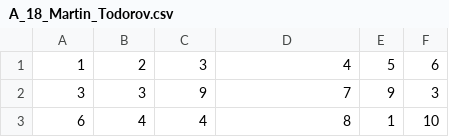
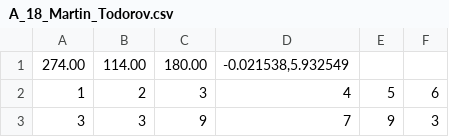
Before and after one commit to MKGames/software_engineering2017, a CSV file: A_18_Martin_Todorov.csv, drawn as a sheet; only a part is shown; the shorter side is filled out with more unchanged rows.

Commit message:
Massive fixture update. Column 9 will shock you

```diff
--- a/A_18_Martin_Todorov.csv
+++ b/A_18_Martin_Todorov.csv
@@ -1 +1,2 @@
+274.00,114.00,180.00,"-0.021538,5.932549"
 1,2,3,4,5,6
```
